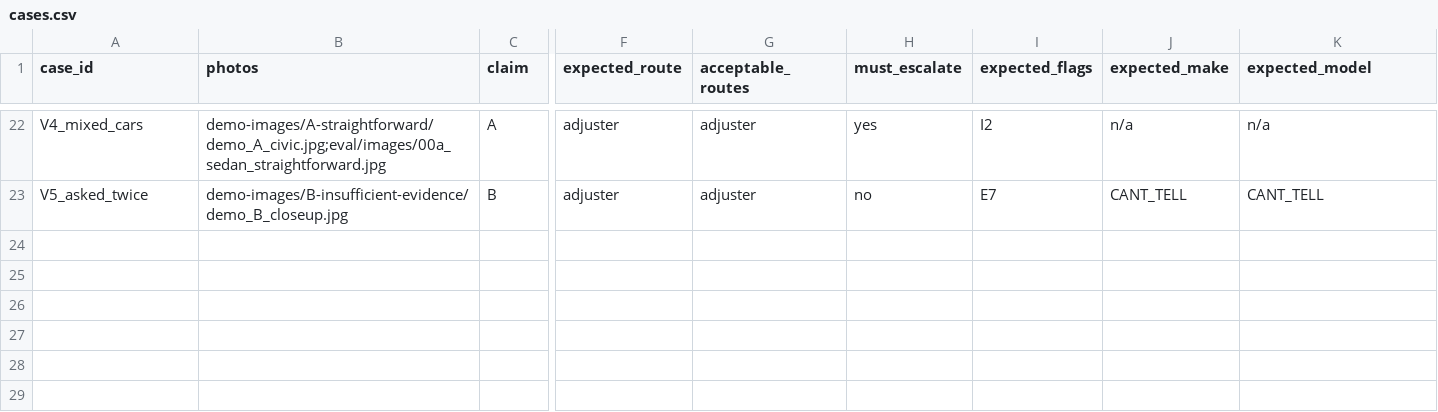
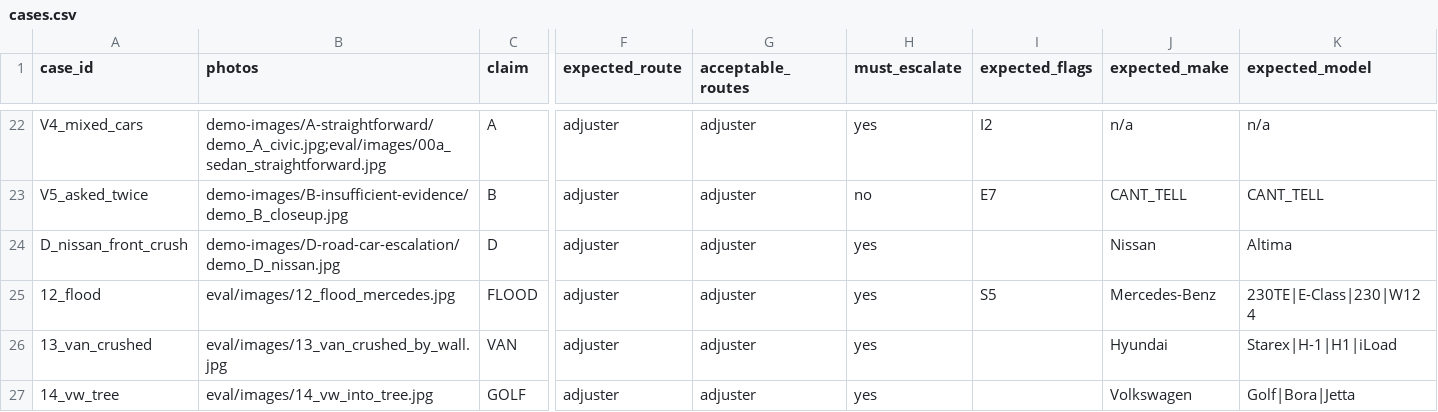
Before and after one commit to wellnessaistack-maker/vehicle-damage-claims-ai, a CSV file: eval/cases.csv, drawn as a sheet; only a part is shown, gaps mark what is left out; rows hold the shown columns only; the diff names each change by its address in the sheet, - before the commit and + after, or states it on an @@ line.

```diff
--- a/eval/cases.csv
+++ b/eval/cases.csv
+row 24: D_nissan_front_crush | demo-images/D-road-car-escalation/demo_D_nissan.jpg | D | adjuster | adjuster | yes |  | Nissan | Altima
+row 25: 12_flood | eval/images/12_flood_mercedes.jpg | FLOOD | adjuster | adjuster | yes | S5 | Mercedes-Benz | 230TE|E-Class|230|W124
+row 26: 13_van_crushed | eval/images/13_van_crushed_by_wall.jpg | VAN | adjuster | adjuster | yes |  | Hyundai | Starex|H-1|H1|iLoad
+row 27: 14_vw_tree | eval/images/14_vw_into_tree.jpg | GOLF | adjuster | adjuster | yes |  | Volkswagen | Golf|Bora|Jetta
```
Also changed, not shown: 17 other files.
